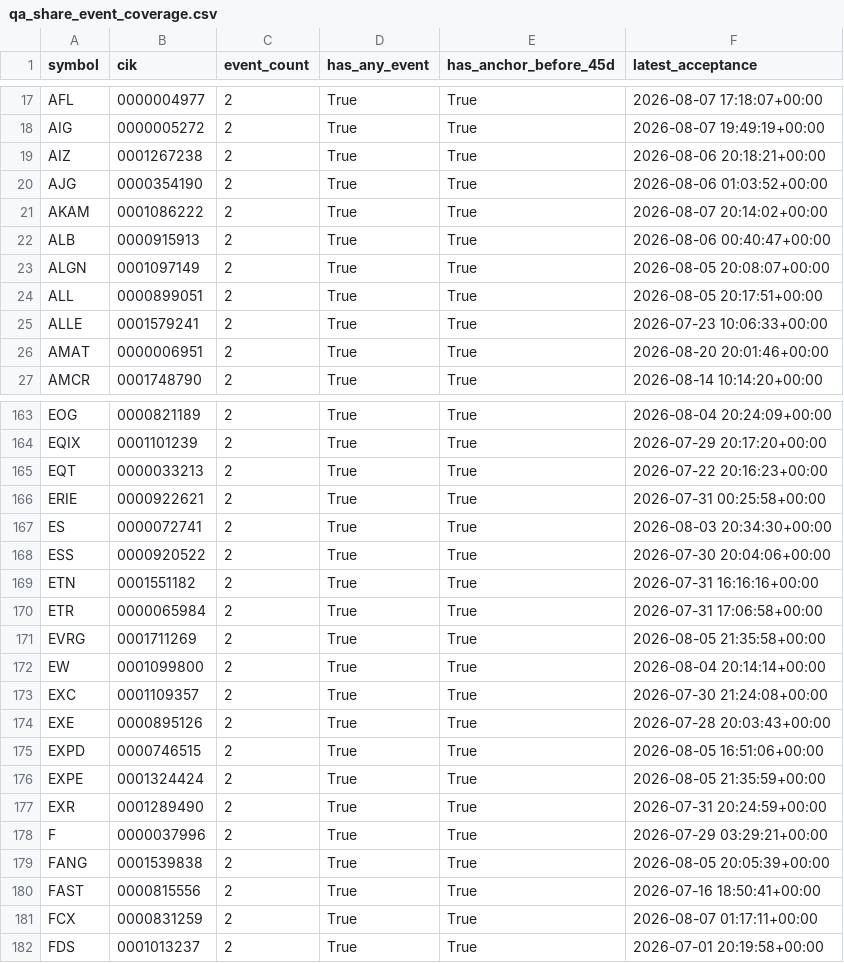
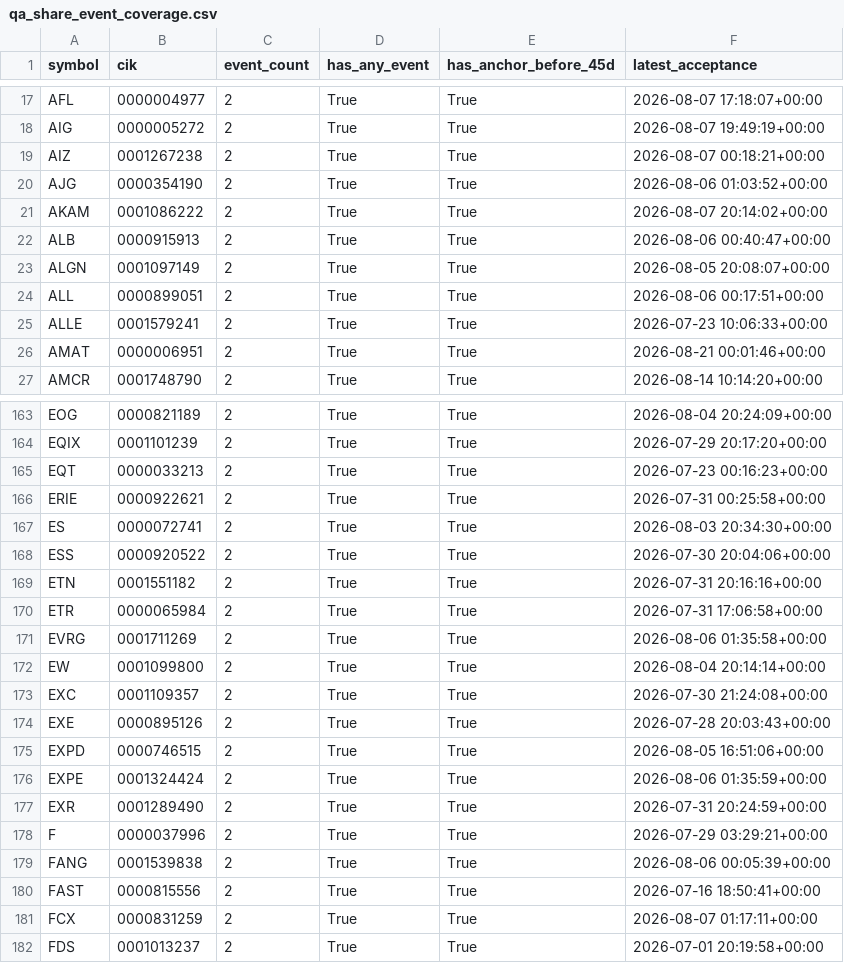
Before and after one commit to nb788/ChatGPT-stock-lab, a CSV file: data/qa_share_event_coverage.csv, drawn as a sheet; only a part is shown, gaps mark what is left out; the diff covers the shown part only.

```diff
--- a/data/qa_share_event_coverage.csv
+++ b/data/qa_share_event_coverage.csv
@@ -18,3 +18,3 @@ AFL,0000004977,2,True,True,2026-08-07 17:18:07+00:00
 AIG,0000005272,2,True,True,2026-08-07 19:49:19+00:00
-AIZ,0001267238,2,True,True,2026-08-06 20:18:21+00:00
+AIZ,0001267238,2,True,True,2026-08-07 00:18:21+00:00
 AJG,0000354190,2,True,True,2026-08-06 01:03:52+00:00
@@ -23,5 +23,5 @@ ALB,0000915913,2,True,True,2026-08-06 00:40:47+00:00
 ALGN,0001097149,2,True,True,2026-08-05 20:08:07+00:00
-ALL,0000899051,2,True,True,2026-08-05 20:17:51+00:00
+ALL,0000899051,2,True,True,2026-08-06 00:17:51+00:00
 ALLE,0001579241,2,True,True,2026-07-23 10:06:33+00:00
-AMAT,0000006951,2,True,True,2026-08-20 20:01:46+00:00
+AMAT,0000006951,2,True,True,2026-08-21 00:01:46+00:00
 AMCR,0001748790,2,True,True,2026-08-14 10:14:20+00:00
@@ -164,3 +164,3 @@ EOG,0000821189,2,True,True,2026-08-04 20:24:09+00:00
 EQIX,0001101239,2,True,True,2026-07-29 20:17:20+00:00
-EQT,0000033213,2,True,True,2026-07-22 20:16:23+00:00
+EQT,0000033213,2,True,True,2026-07-23 00:16:23+00:00
 ERIE,0000922621,2,True,True,2026-07-31 00:25:58+00:00
@@ -168,5 +168,5 @@ ES,0000072741,2,True,True,2026-08-03 20:34:30+00:00
 ESS,0000920522,2,True,True,2026-07-30 20:04:06+00:00
-ETN,0001551182,2,True,True,2026-07-31 16:16:16+00:00
+ETN,0001551182,2,True,True,2026-07-31 20:16:16+00:00
 ETR,0000065984,2,True,True,2026-07-31 17:06:58+00:00
-EVRG,0001711269,2,True,True,2026-08-05 21:35:58+00:00
+EVRG,0001711269,2,True,True,2026-08-06 01:35:58+00:00
 EW,0001099800,2,True,True,2026-08-04 20:14:14+00:00
@@ -175,6 +175,6 @@ EXE,0000895126,2,True,True,2026-07-28 20:03:43+00:00
 EXPD,0000746515,2,True,True,2026-08-05 16:51:06+00:00
-EXPE,0001324424,2,True,True,2026-08-05 21:35:59+00:00
+EXPE,0001324424,2,True,True,2026-08-06 01:35:59+00:00
 EXR,0001289490,2,True,True,2026-07-31 20:24:59+00:00
 F,0000037996,2,True,True,2026-07-29 03:29:21+00:00
-FANG,0001539838,2,True,True,2026-08-05 20:05:39+00:00
+FANG,0001539838,2,True,True,2026-08-06 00:05:39+00:00
 FAST,0000815556,2,True,True,2026-07-16 18:50:41+00:00
```
Also changed, not shown: 59 edited cells elsewhere in this file, data/qa_all_current_resolution.csv, data/qa_current_exceptions.csv, 17 other files.
